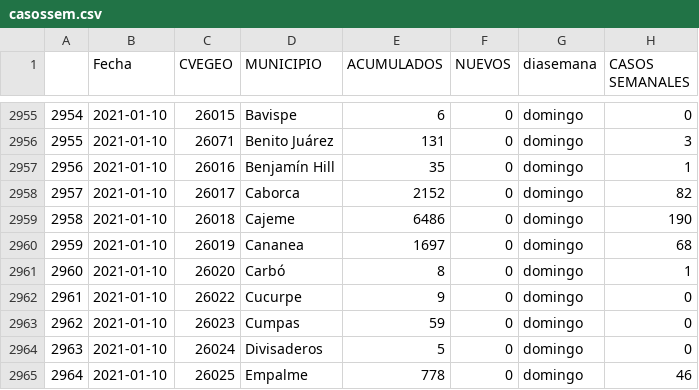
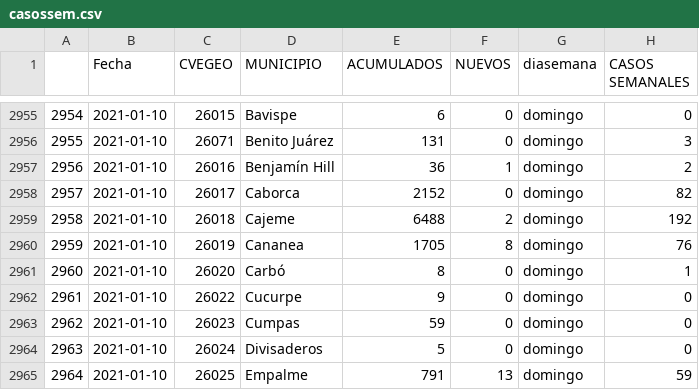
Before and after one commit to dogomoreno/Covid19-Sonora-Municipios, a CSV file: ResultadoCSV/casossem.csv, drawn as a sheet; only a part is shown, gaps mark what is left out; the diff covers the shown part only.

```diff
--- a/ResultadoCSV/casossem.csv
+++ b/ResultadoCSV/casossem.csv
@@ -2956,6 +2956,6 @@
 "2955",2021-01-10,"26071","Benito Juárez",131,0,"domingo",3
-"2956",2021-01-10,"26016","Benjamín Hill",35,0,"domingo",1
+"2956",2021-01-10,"26016","Benjamín Hill",36,1,"domingo",2
 "2957",2021-01-10,"26017","Caborca",2152,0,"domingo",82
-"2958",2021-01-10,"26018","Cajeme",6486,0,"domingo",190
-"2959",2021-01-10,"26019","Cananea",1697,0,"domingo",68
+"2958",2021-01-10,"26018","Cajeme",6488,2,"domingo",192
+"2959",2021-01-10,"26019","Cananea",1705,8,"domingo",76
 "2960",2021-01-10,"26020","Carbó",8,0,"domingo",1
@@ -2964,2 +2964,2 @@
 "2963",2021-01-10,"26024","Divisaderos",5,0,"domingo",0
-"2964",2021-01-10,"26025","Empalme",778,0,"domingo",46
+"2964",2021-01-10,"26025","Empalme",791,13,"domingo",59
```
Also changed, not shown: 36 edited cells elsewhere in this file, Bases/Casosdiarios.csv, Bases/Decesosdiarios.csv, 40 other files.
